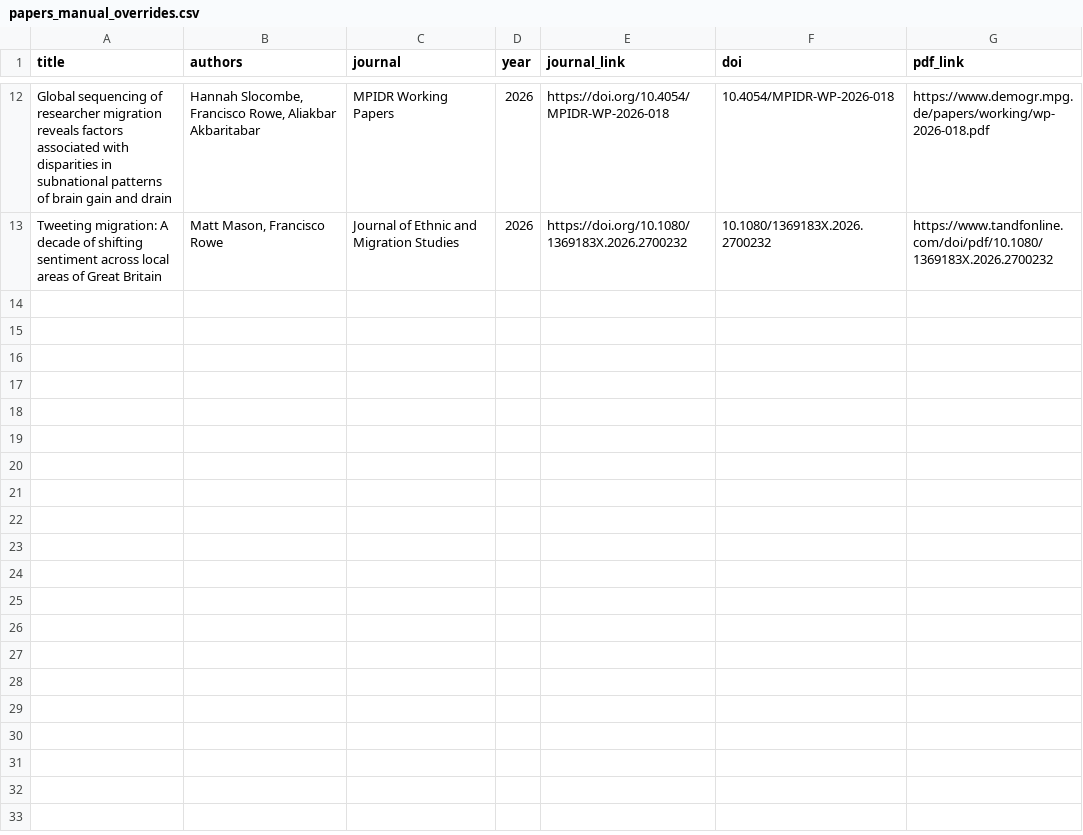
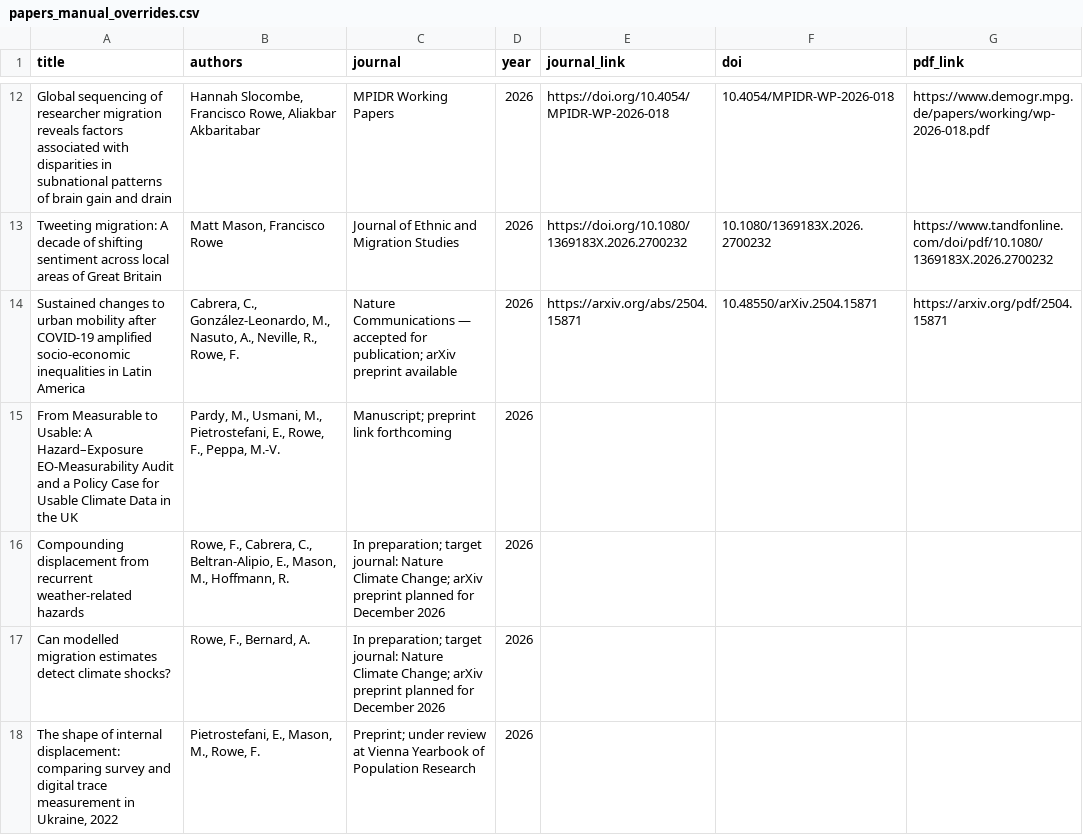
Before and after one commit to fcorowe/franciscorowe, a CSV file: data/papers_manual_overrides.csv, drawn as a sheet; only a part is shown, gaps mark what is left out; the diff names each change by its address in the sheet, - before the commit and + after, or states it on an @@ line.

Commit message:
Update accepted publication and manuscript statuses from revised CV

```diff
--- a/data/papers_manual_overrides.csv
+++ b/data/papers_manual_overrides.csv
+row 14: Sustained changes to urban mobility after COVID-19 amplified socio-economic inequalities in Latin America | Cabrera, C., González-Leonardo, M., Nasuto, A., Neville, R., Rowe, F. | Nature Communications — accepted for publication; arXiv preprint available | 2026 | https://arxiv.org/abs/2504.15871 | 10.48550/arXiv.2504.15871 | https://arxiv.org/pdf/2504.15871
+row 15: From Measurable to Usable: A Hazard–Exposure EO-Measurability Audit and a Policy Case for Usable Climate Data in the UK | Pardy, M., Usmani, M., Pietrostefani, E., Rowe, F., Peppa, M.-V. | Manuscript; preprint link forthcoming | 2026
+row 16: Compounding displacement from recurrent weather-related hazards | Rowe, F., Cabrera, C., Beltran-Alipio, E., Mason, M., Hoffmann, R. | In preparation; target journal: Nature Climate Change; arXiv preprint planned for December 2026 | 2026
+row 17: Can modelled migration estimates detect climate shocks? | Rowe, F., Bernard, A. | In preparation; target journal: Nature Climate Change; arXiv preprint planned for December 2026 | 2026
+row 18: The shape of internal displacement: comparing survey and digital trace measurement in Ukraine, 2022 | Pietrostefani, E., Mason, M., Rowe, F. | Preprint; under review at Vienna Yearbook of Population Research | 2026
```
Also changed, not shown: data/papers_master.csv, 6 other files.
